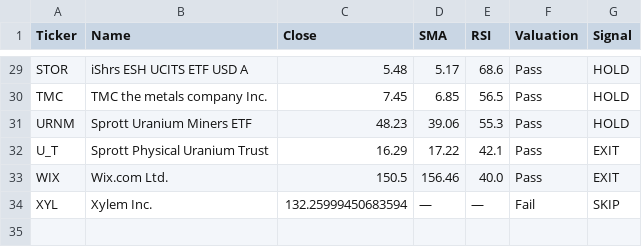
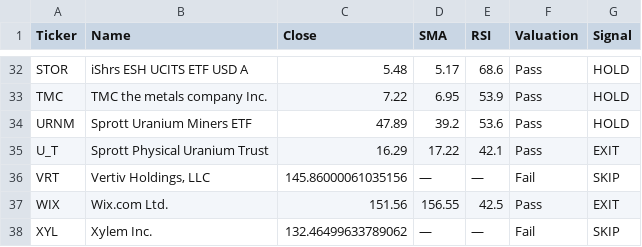
Before and after one commit to bstefco/momentumsector, a CSV file: docs/daily_screen.csv, drawn as a sheet; only a part is shown, gaps mark what is left out; addresses are those after the commit; the diff covers the shown part only; the diff names each change by its address in the sheet, - before the commit and + after, or states it on an @@ line.

Commit message:
Add four new high-beta tickers: VRT, FLS, BMI, FLNC
- Add VRT (Vertiv Holdings), FLS (Flowserve), BMI (Badger Meter), FLNC (Fluence Energy)
- All new tickers use SMA-30, RSI≤35 high-beta rules
- Update HIGH_BETA set in daily_screen.py
- FLS and FLNC passing valuation checks and generating signals
- VRT and BMI failing valuation (high PE ratios) - working as expected

```diff
--- a/docs/daily_screen.csv
+++ b/docs/daily_screen.csv
-C33 (Close): 7.45
+C33 (Close): 7.22
-D33 (SMA): 6.85
+D33 (SMA): 6.95
-E33 (RSI): 56.5
+E33 (RSI): 53.9
-C34 (Close): 48.23
+C34 (Close): 47.89
-D34 (SMA): 39.06
+D34 (SMA): 39.2
-E34 (RSI): 55.3
+E34 (RSI): 53.6
+row 36: VRT | Vertiv Holdings, LLC | 145.86000061035156 | — | — | Fail | SKIP
-C37 (Close): 150.5
+C37 (Close): 151.56
-D37 (SMA): 156.46
+D37 (SMA): 156.55
-E37 (RSI): 40.0
+E37 (RSI): 42.5
-C38 (Close): 132.25999450683594
+C38 (Close): 132.46499633789062
```
Also changed, not shown: 3 added rows and 60 edited cells elsewhere in this file, 3 other files.
